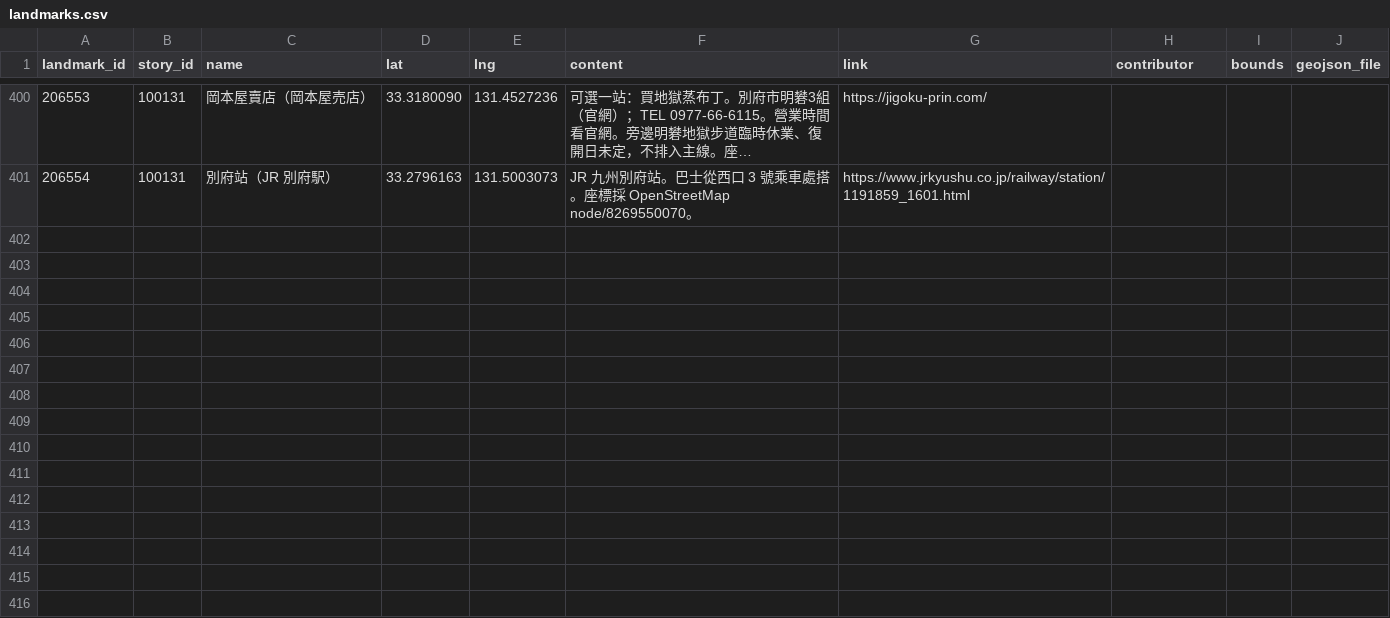
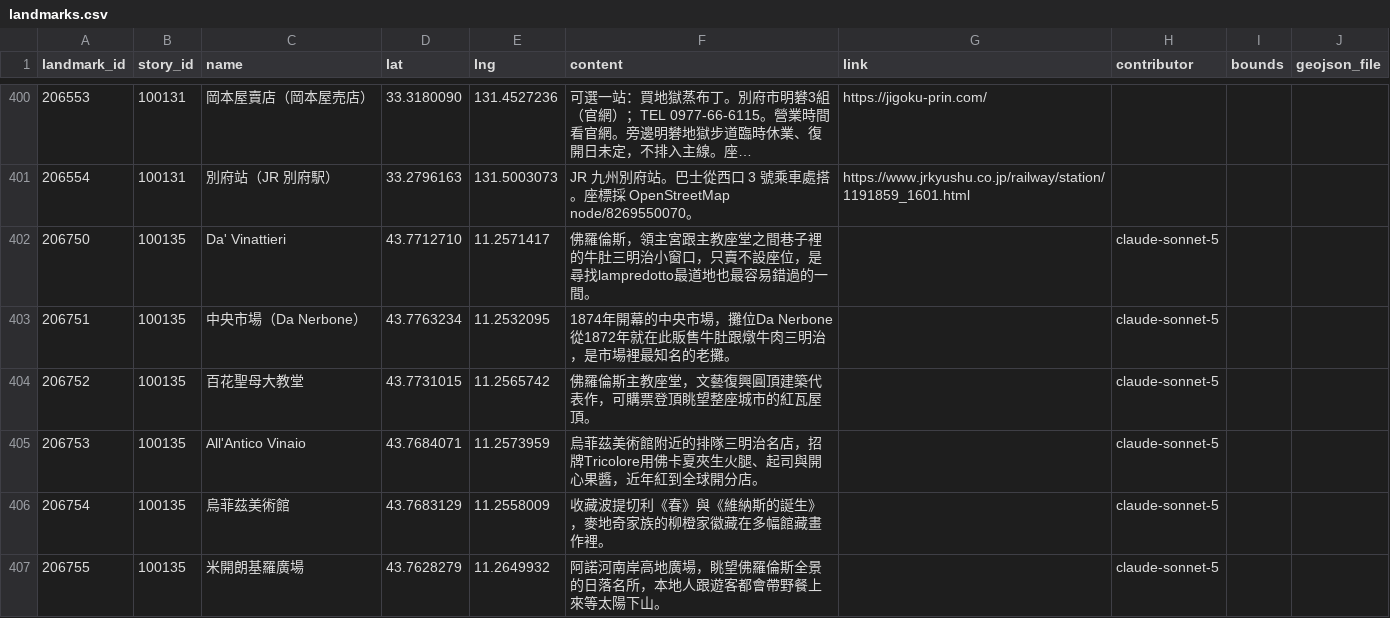
Before and after one commit to ioksengtan/Listmap_v0d3, a CSV file: data/landmarks.csv, drawn as a sheet; only a part is shown, gaps mark what is left out; long unchanged cells end in …; the diff names each change by its address in the sheet, - before the commit and + after, or states it on an @@ line.

```diff
--- a/data/landmarks.csv
+++ b/data/landmarks.csv
+row 402: 206750 | 100135 | Da' Vinattieri | 43.7712710 | 11.2571417 | 佛羅倫斯，領主宮跟主教座堂之間巷子裡的牛肚三明治小窗口，只賣不設座位，是尋找lampredotto最道地也最容易錯過的一間。 |  | claude-sonnet-5
+row 403: 206751 | 100135 | 中央市場（Da Nerbone） | 43.7763234 | 11.2532095 | 1874年開幕的中央市場，攤位Da Nerbone從1872年就在此販售牛肚跟燉牛肉三明治，是市場裡最知名的老攤。 |  | claude-sonnet-5
+row 404: 206752 | 100135 | 百花聖母大教堂 | 43.7731015 | 11.2565742 | 佛羅倫斯主教座堂，文藝復興圓頂建築代表作，可購票登頂眺望整座城市的紅瓦屋頂。 |  | claude-sonnet-5
+row 405: 206753 | 100135 | All'Antico Vinaio | 43.7684071 | 11.2573959 | 烏菲茲美術館附近的排隊三明治名店，招牌Tricolore用佛卡夏夾生火腿、起司與開心果醬，近年紅到全球開分店。 |  | claude-sonnet-5
+row 406: 206754 | 100135 | 烏菲茲美術館 | 43.7683129 | 11.2558009 | 收藏波提切利《春》與《維納斯的誕生》，麥地奇家族的柳橙家徽藏在多幅館藏畫作裡。 |  | claude-sonnet-5
+row 407: 206755 | 100135 | 米開朗基羅廣場 | 43.7628279 | 11.2649932 | 阿諾河南岸高地廣場，眺望佛羅倫斯全景的日落名所，本地人跟遊客都會帶野餐上來等太陽下山。 |  | claude-sonnet-5
```
Also changed, not shown: data/stories.csv, 9 other files.
